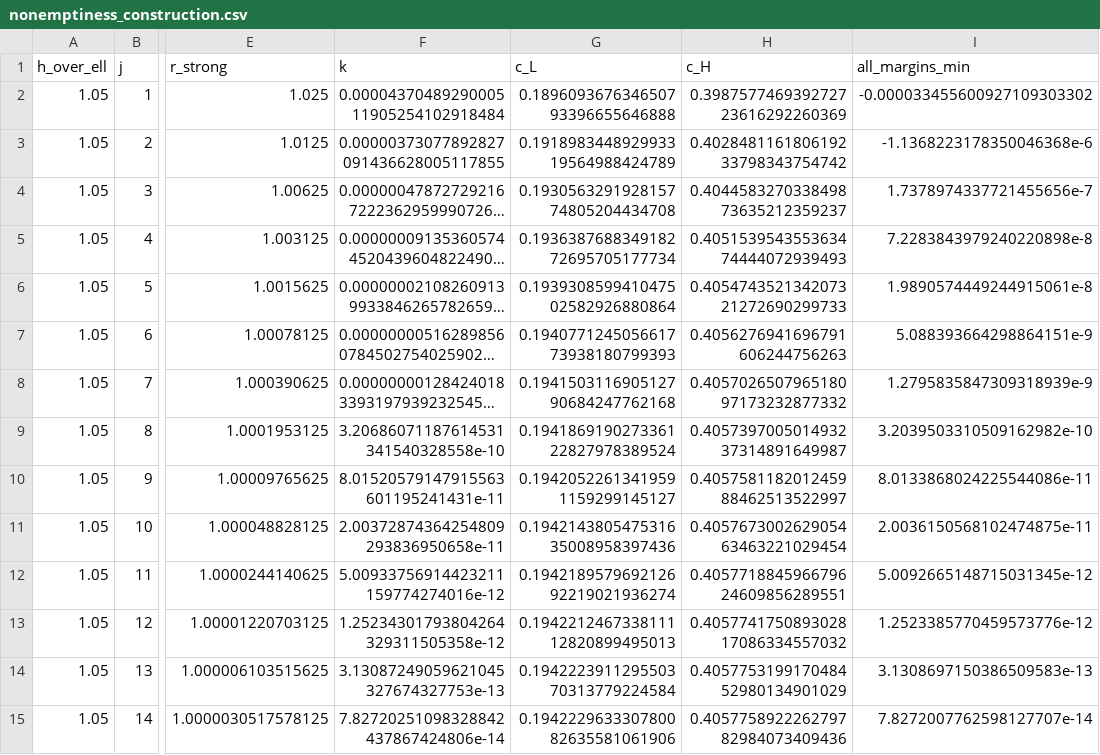
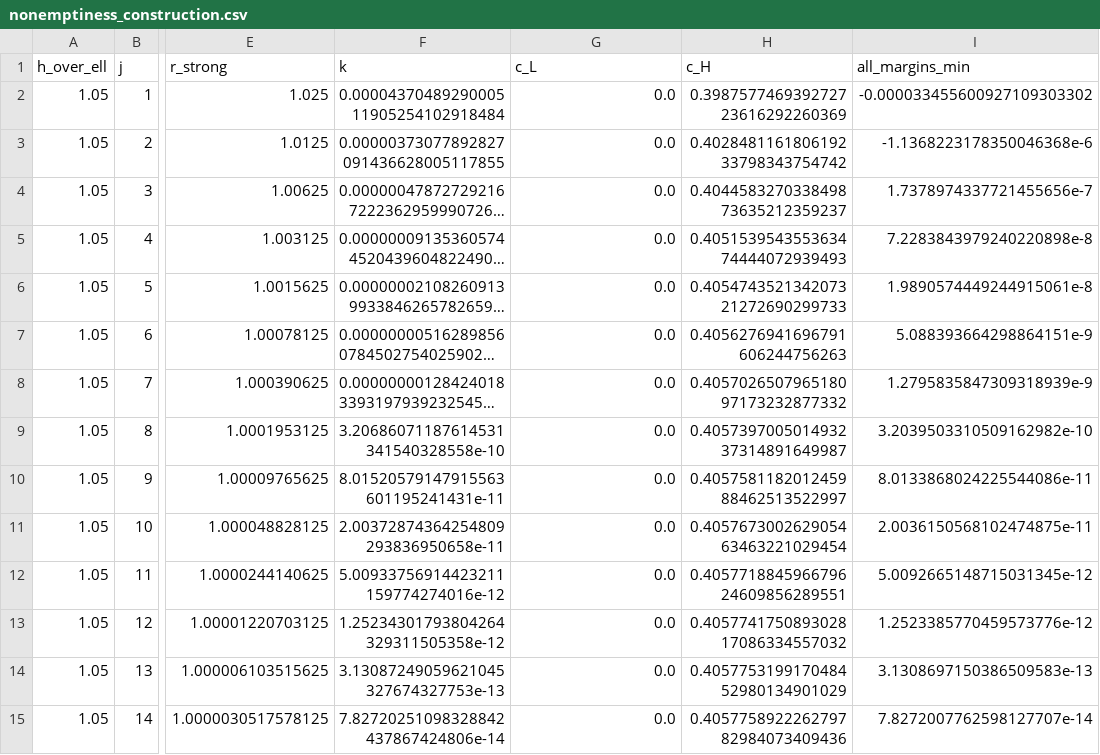
Before and after one commit to Austin-j-li/competition-creates-competition, a CSV file: numerics/nonemptiness_construction.csv, drawn as a sheet; only a part is shown, gaps mark what is left out; long unchanged cells end in …; the diff covers the shown part only; the diff names each change by its address in the sheet, - before the commit and + after, or states it on an @@ line.

Commit message:
Recompute moderate values and the zero-cost construction

```diff
--- a/numerics/nonemptiness_construction.csv
+++ b/numerics/nonemptiness_construction.csv
-G2 (c_L): 0.189609367634650793396655646888
+G2 (c_L): 0.0
-G3 (c_L): 0.191898344892993319564988424789
+G3 (c_L): 0.0
-G4 (c_L): 0.193056329192815774805204434708
+G4 (c_L): 0.0
-G5 (c_L): 0.193638768834918272695705177734
+G5 (c_L): 0.0
-G6 (c_L): 0.193930859941047502582926880864
+G6 (c_L): 0.0
-G7 (c_L): 0.194077124505661773938180799393
+G7 (c_L): 0.0
-G8 (c_L): 0.194150311690512790684247762168
+G8 (c_L): 0.0
-G9 (c_L): 0.194186919027336122827978389524
+G9 (c_L): 0.0
-G10 (c_L): 0.19420522613419591159299145127
+G10 (c_L): 0.0
-G11 (c_L): 0.194214380547531635008958397436
+G11 (c_L): 0.0
-G12 (c_L): 0.194218957969212692219021936274
+G12 (c_L): 0.0
-G13 (c_L): 0.194221246733811112820899495013
+G13 (c_L): 0.0
-G14 (c_L): 0.194222391129550370313779224584
+G14 (c_L): 0.0
-G15 (c_L): 0.194222963330780082635581061906
+G15 (c_L): 0.0
```
Also changed, not shown: 86 edited cells elsewhere in this file, numerics/moderate_controls.csv, numerics/moderate_values.csv, 1 other file.
